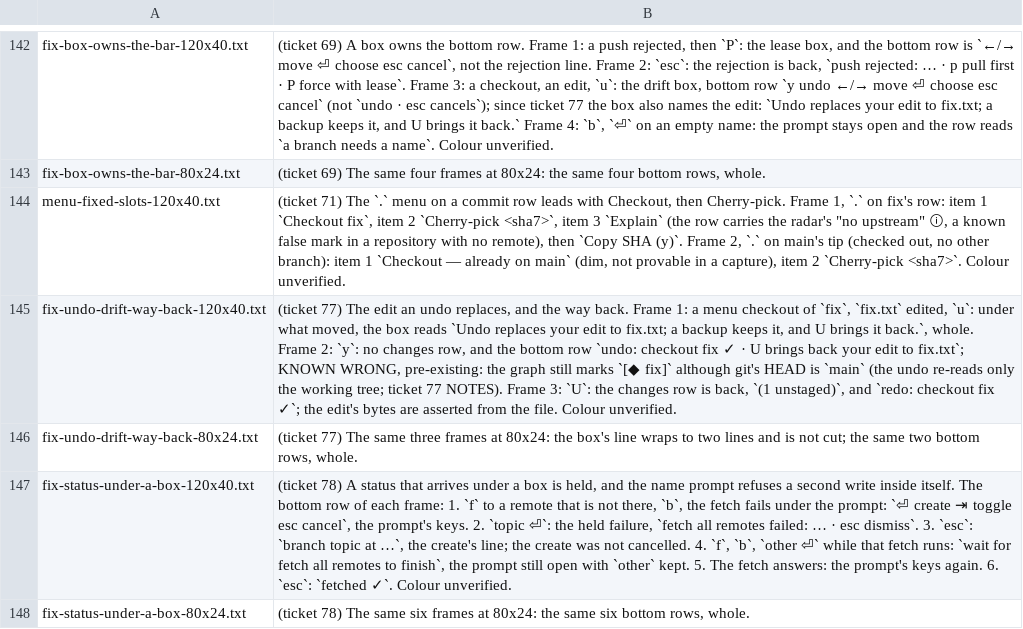
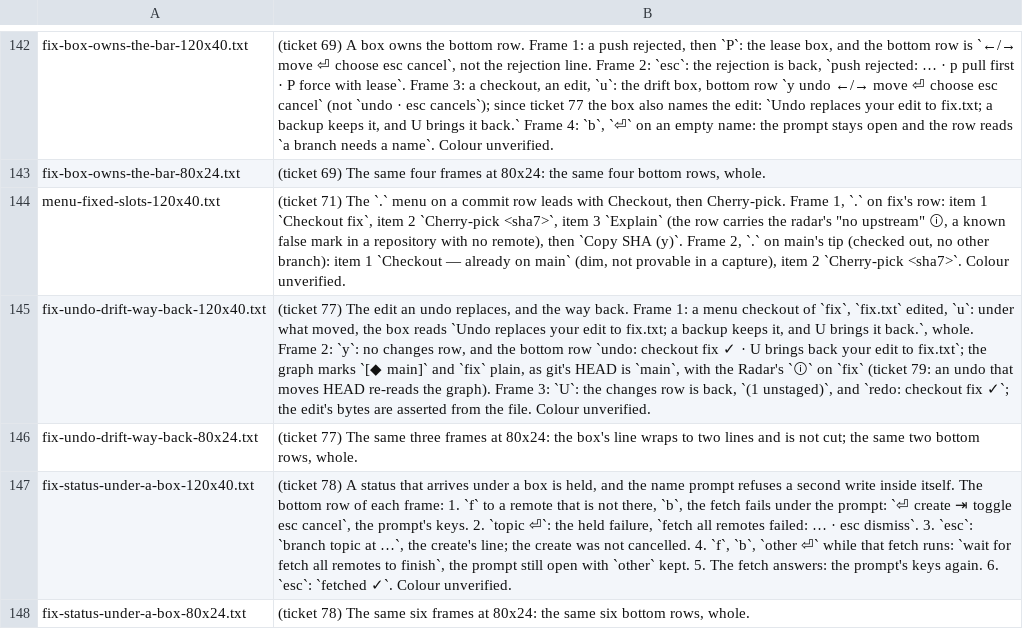
Before and after one commit to Ali-Maken/mergewright, a TSV file: docs/shots/m6/m6-contact-sheet-captions.tsv, drawn as a sheet; only a part is shown, gaps mark what is left out; the diff names each change by its address in the sheet, - before the commit and + after, or states it on an @@ line.

```diff
--- a/docs/shots/m6/m6-contact-sheet-captions.tsv
+++ b/docs/shots/m6/m6-contact-sheet-captions.tsv
-B145: …to fix.txt`; KNOWN WRONG, pre-existing: the graph still marks `[◆ fix]` although git's HEAD is `main` (the undo re-reads only the working tree; ticket 77 NOTES). Frame 3:…
+B145: …to fix.txt`; the graph marks `[◆ main]` and `fix` plain, as git's HEAD is `main`, with the Radar's `ⓘ` on `fix` (ticket 79: an undo that moves HEAD re-reads the graph). Frame 3:…
```
Also changed, not shown: 8 other files.
